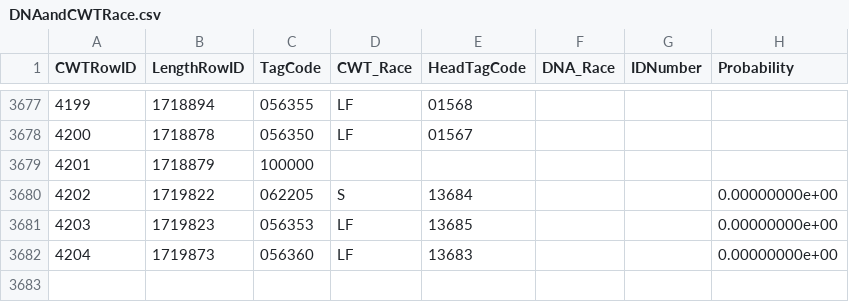
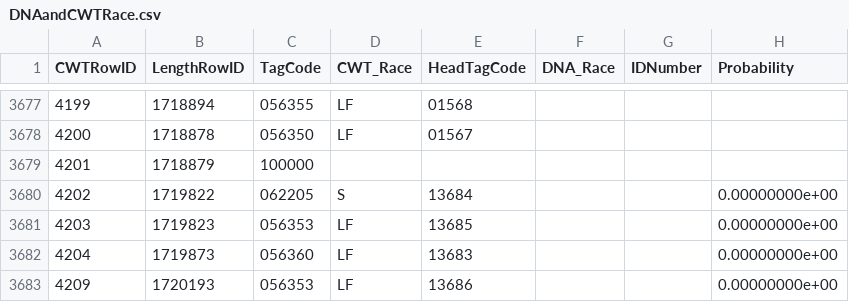
Before and after one commit to dapperstats/salvage, a CSV file: data/Salvage_data_FTP/DNAandCWTRace.csv, drawn as a sheet; only a part is shown, gaps mark what is left out.

```diff
--- a/data/Salvage_data_FTP/DNAandCWTRace.csv
+++ b/data/Salvage_data_FTP/DNAandCWTRace.csv
@@ -3683 +3683,2 @@ CWTRowID,LengthRowID,TagCode,CWT_Race,HeadTagCode,DNA_Race,IDNumber,Probability
 4204,1719873,"056360","LF","13683",,,0.00000000e+00
+4209,1720193,"056353","LF","13686",,,0.00000000e+00
```
Also changed, not shown: data/Salvage_data_FTP/LarvalFishLength.csv, site/docs/files/sample_vols.csv, 4 other files.
